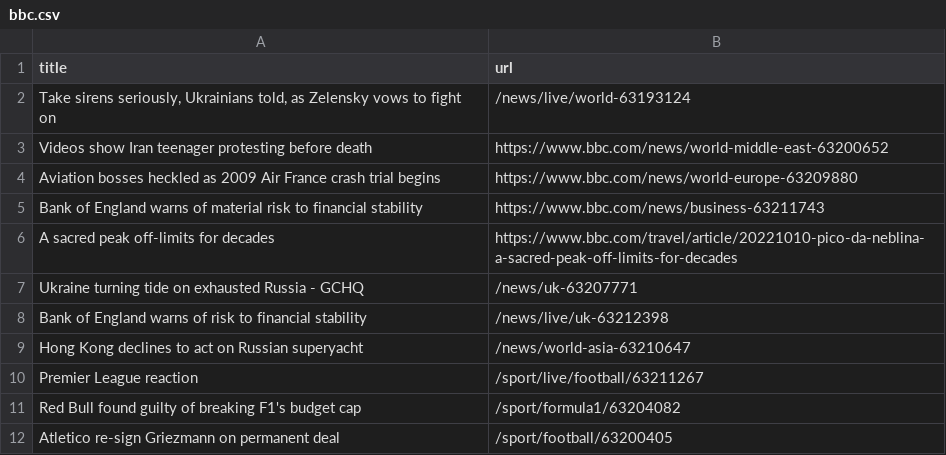
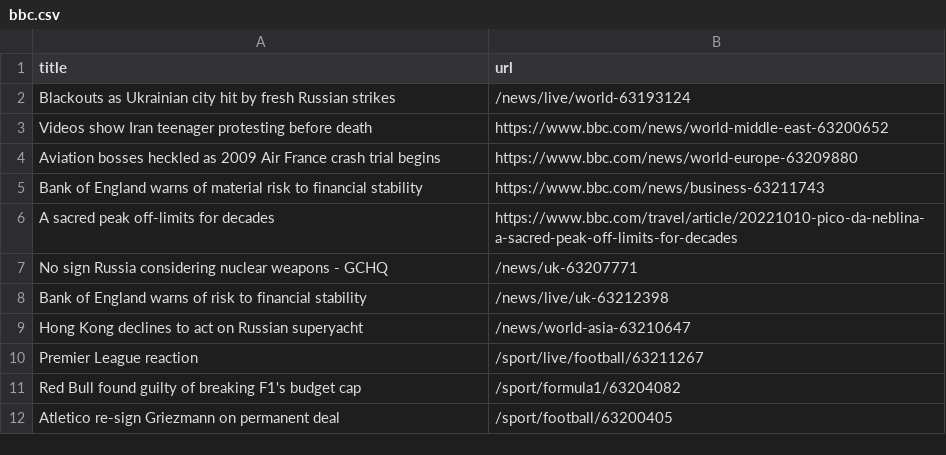
Before and after one commit to AyukaAK/automatic-scraper-bbc, a CSV file: bbc.csv, drawn as a sheet; only a part is shown.

```diff
--- a/bbc.csv
+++ b/bbc.csv
@@ -1,3 +1,3 @@
 title,url
-"Take sirens seriously, Ukrainians told, as Zelensky vows to fight on",/news/live/world-63193124
+Blackouts as Ukrainian city hit by fresh Russian strikes,/news/live/world-63193124
 Videos show Iran teenager protesting before death,https://www.bbc.com/news/world-middle-east-63200652
@@ -6,3 +6,3 @@ Bank of England warns of material risk to financial stability,https://www.bbc.co
 A sacred peak off-limits for decades,https://www.bbc.com/travel/article/20221010-pico-da-neblina-a-sacred-peak-off-limits-for-decades
-Ukraine turning tide on exhausted Russia - GCHQ,/news/uk-63207771
+No sign Russia considering nuclear weapons - GCHQ,/news/uk-63207771
 Bank of England warns of risk to financial stability,/news/live/uk-63212398
```
